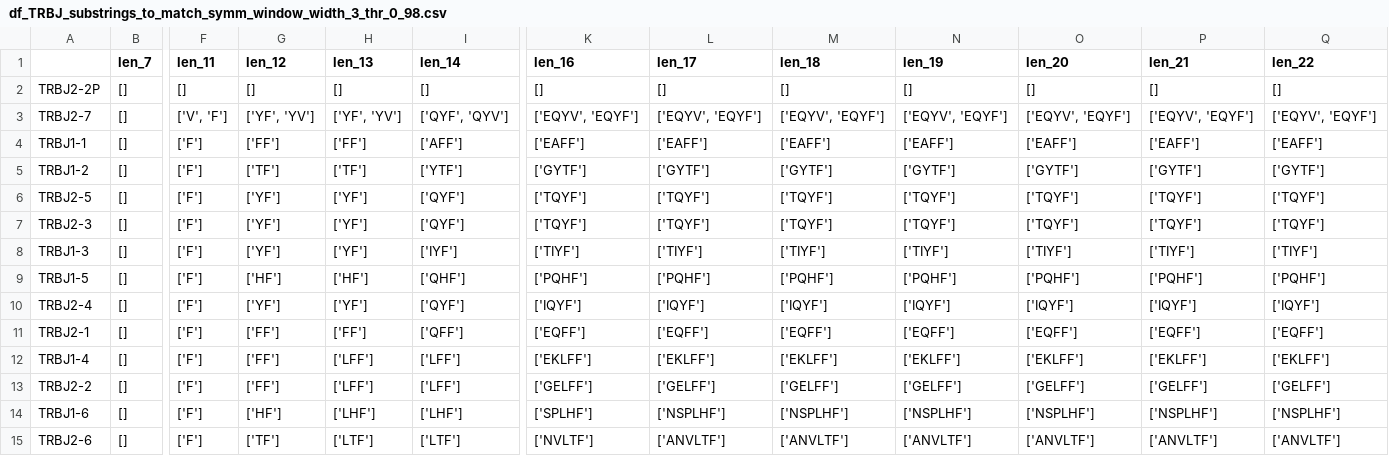
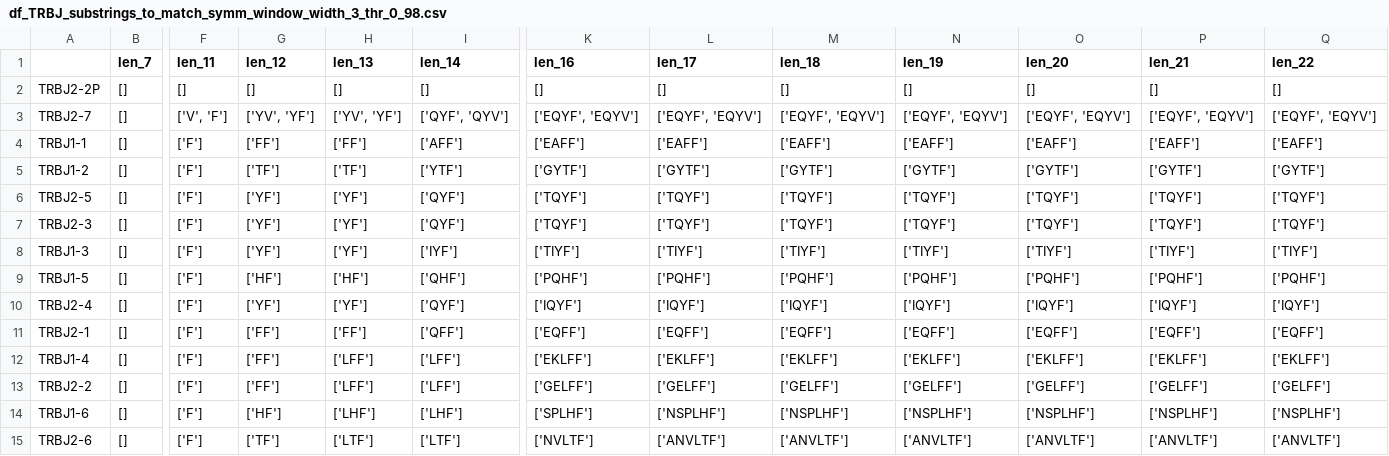
Before and after one commit to GfellerLab/MixTCRclean, a CSV file: data_raw/Tables_T/HomoSapiens/df_TRBJ_substrings_to_match_symm_window_width_3_thr_0_98.csv, drawn as a sheet; only a part is shown, gaps mark what is left out; the diff names each change by its address in the sheet, - before the commit and + after, or states it on an @@ line.

```diff
--- a/data_raw/Tables_T/HomoSapiens/df_TRBJ_substrings_to_match_symm_window_width_3_thr_0_98.csv
+++ b/data_raw/Tables_T/HomoSapiens/df_TRBJ_substrings_to_match_symm_window_width_3_thr_0_98.csv
-G3 (len_12): ['YF', 'YV']
+G3 (len_12): ['YV', 'YF']
-H3 (len_13): ['YF', 'YV']
+H3 (len_13): ['YV', 'YF']
-K3 (len_16): ['EQYV', 'EQYF']
+K3 (len_16): ['EQYF', 'EQYV']
-L3 (len_17): ['EQYV', 'EQYF']
+L3 (len_17): ['EQYF', 'EQYV']
-M3 (len_18): ['EQYV', 'EQYF']
+M3 (len_18): ['EQYF', 'EQYV']
-N3 (len_19): ['EQYV', 'EQYF']
+N3 (len_19): ['EQYF', 'EQYV']
-O3 (len_20): ['EQYV', 'EQYF']
+O3 (len_20): ['EQYF', 'EQYV']
-P3 (len_21): ['EQYV', 'EQYF']
+P3 (len_21): ['EQYF', 'EQYV']
-Q3 (len_22): ['EQYV', 'EQYF']
+Q3 (len_22): ['EQYF', 'EQYV']
```
Also changed, not shown: data_raw/Tables_T/HomoSapiens/df_TRBJ_substrings_to_match_symm_window_width_3_thr_0_95.csv, data_raw/Tables_T/HomoSapiens/df_TRBJ_substrings_to_match_symm_window_width_3_thr_0_99.csv, 6 other files.
